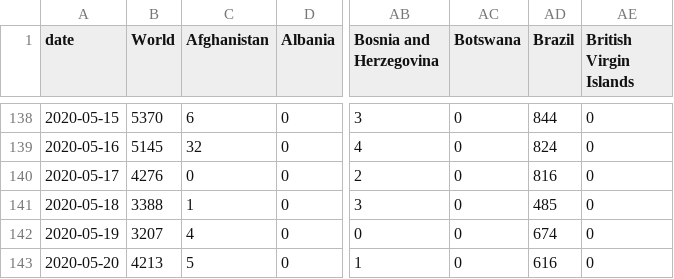
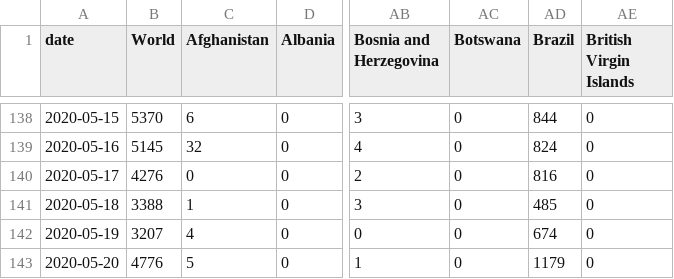
Before and after one commit to hjstein/covid-19-data, a CSV file: public/data/ecdc/new_deaths.csv, drawn as a sheet; only a part is shown, gaps mark what is left out; the diff names each change by its address in the sheet, - before the commit and + after, or states it on an @@ line.

```diff
--- a/public/data/ecdc/new_deaths.csv
+++ b/public/data/ecdc/new_deaths.csv
-B143 (World): 4213
+B143 (World): 4776
-AD143 (Brazil): 616
+AD143 (Brazil): 1179
```
Also changed, not shown: public/data/ecdc/full_data.csv, public/data/ecdc/new_cases.csv, 11 other files.
